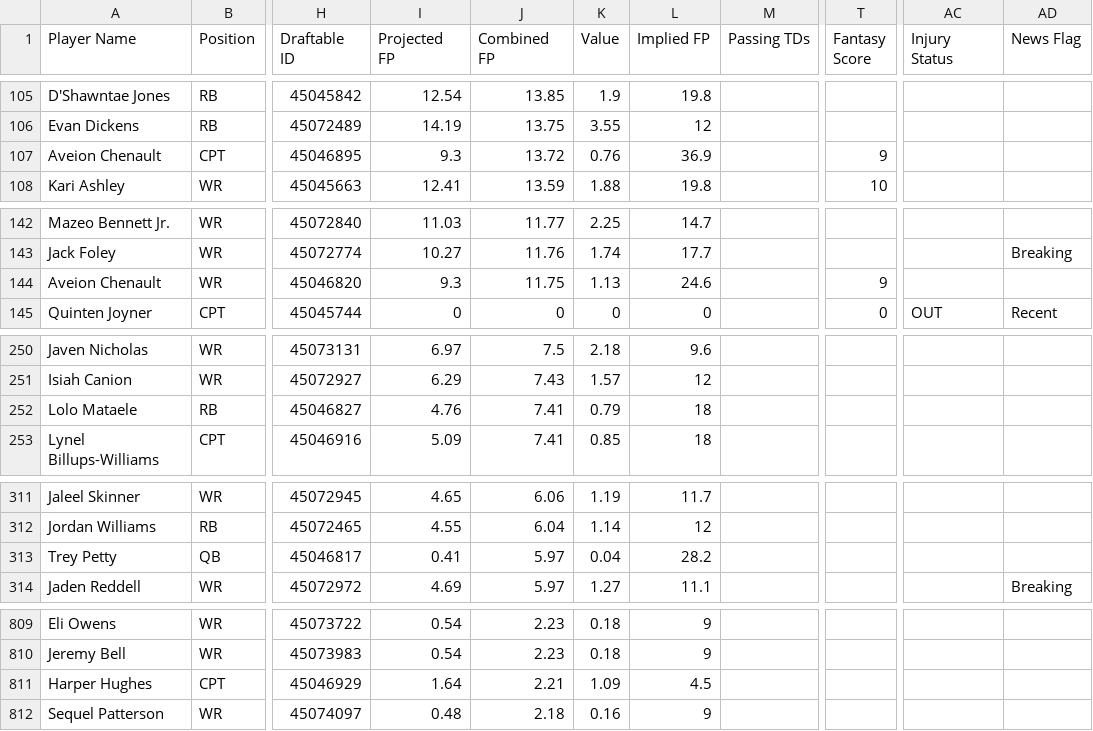
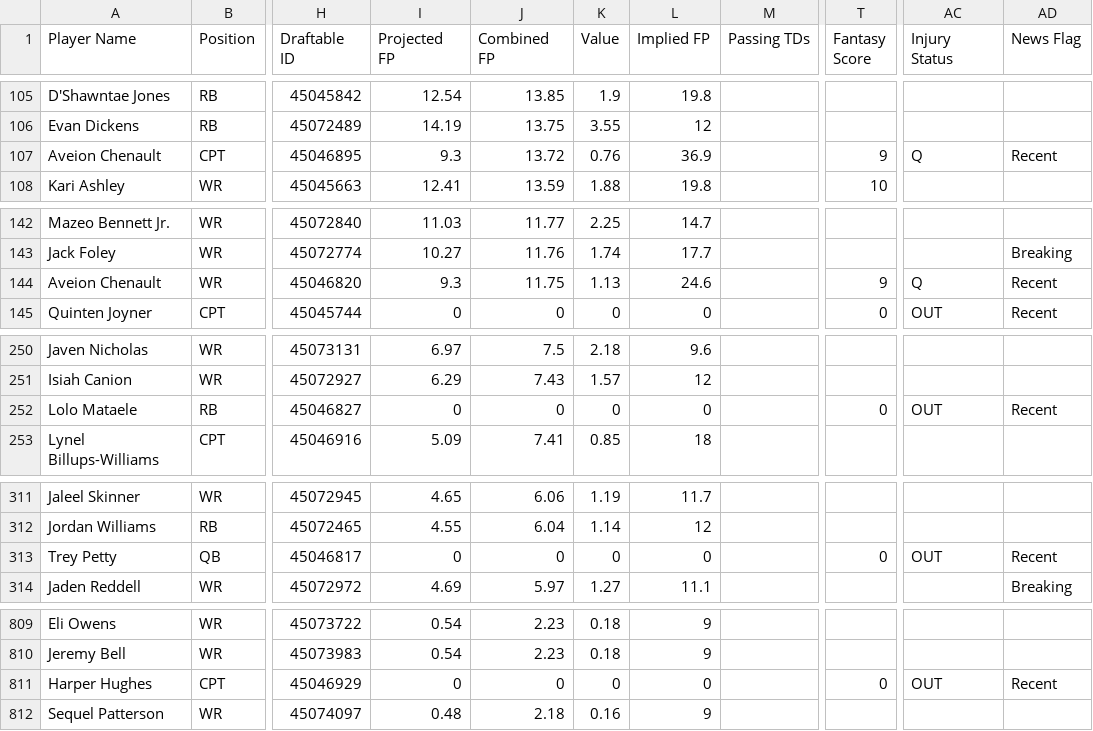
Before and after one commit to 925Sports/cfb-dfs-data, a CSV file: players.csv, drawn as a sheet; only a part is shown, gaps mark what is left out; the diff covers the shown part only; the diff names each change by its address in the sheet, - before the commit and + after, or states it on an @@ line.

```diff
--- a/players.csv
+++ b/players.csv
-AC107 (Injury Status): (empty)
+AC107 (Injury Status): Q
-AD107 (News Flag): (empty)
+AD107 (News Flag): Recent
-AC144 (Injury Status): (empty)
+AC144 (Injury Status): Q
-AD144 (News Flag): (empty)
+AD144 (News Flag): Recent
-I252 (Projected FP): 4.76
+I252 (Projected FP): 0
-J252 (Combined FP): 7.41
+J252 (Combined FP): 0
-K252 (Value): 0.79
+K252 (Value): 0
-L252 (Implied FP): 18
+L252 (Implied FP): 0
-T252 (Fantasy Score): (empty)
+T252 (Fantasy Score): 0
-AC252 (Injury Status): (empty)
+AC252 (Injury Status): OUT
-AD252 (News Flag): (empty)
+AD252 (News Flag): Recent
-I313 (Projected FP): 0.41
+I313 (Projected FP): 0
-J313 (Combined FP): 5.97
+J313 (Combined FP): 0
-K313 (Value): 0.04
+K313 (Value): 0
-L313 (Implied FP): 28.2
+L313 (Implied FP): 0
-T313 (Fantasy Score): (empty)
+T313 (Fantasy Score): 0
-AC313 (Injury Status): (empty)
+AC313 (Injury Status): OUT
-AD313 (News Flag): (empty)
+AD313 (News Flag): Recent
-I811 (Projected FP): 1.64
+I811 (Projected FP): 0
-J811 (Combined FP): 2.21
+J811 (Combined FP): 0
-K811 (Value): 1.09
+K811 (Value): 0
-L811 (Implied FP): 4.5
+L811 (Implied FP): 0
-T811 (Fantasy Score): (empty)
+T811 (Fantasy Score): 0
-AC811 (Injury Status): (empty)
+AC811 (Injury Status): OUT
-AD811 (News Flag): (empty)
+AD811 (News Flag): Recent
```
Also changed, not shown: 43 edited cells elsewhere in this file, final.csv, 1 other file.
